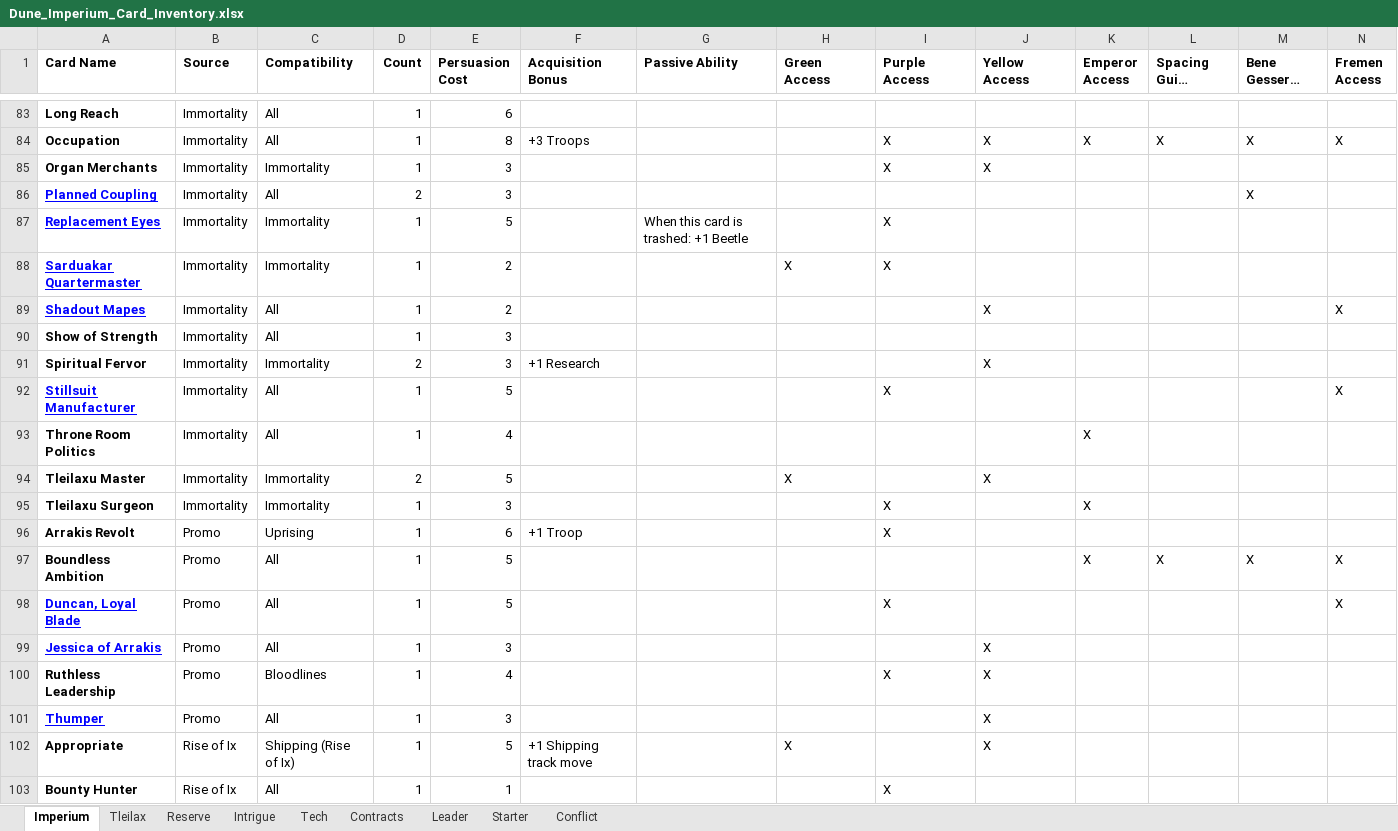
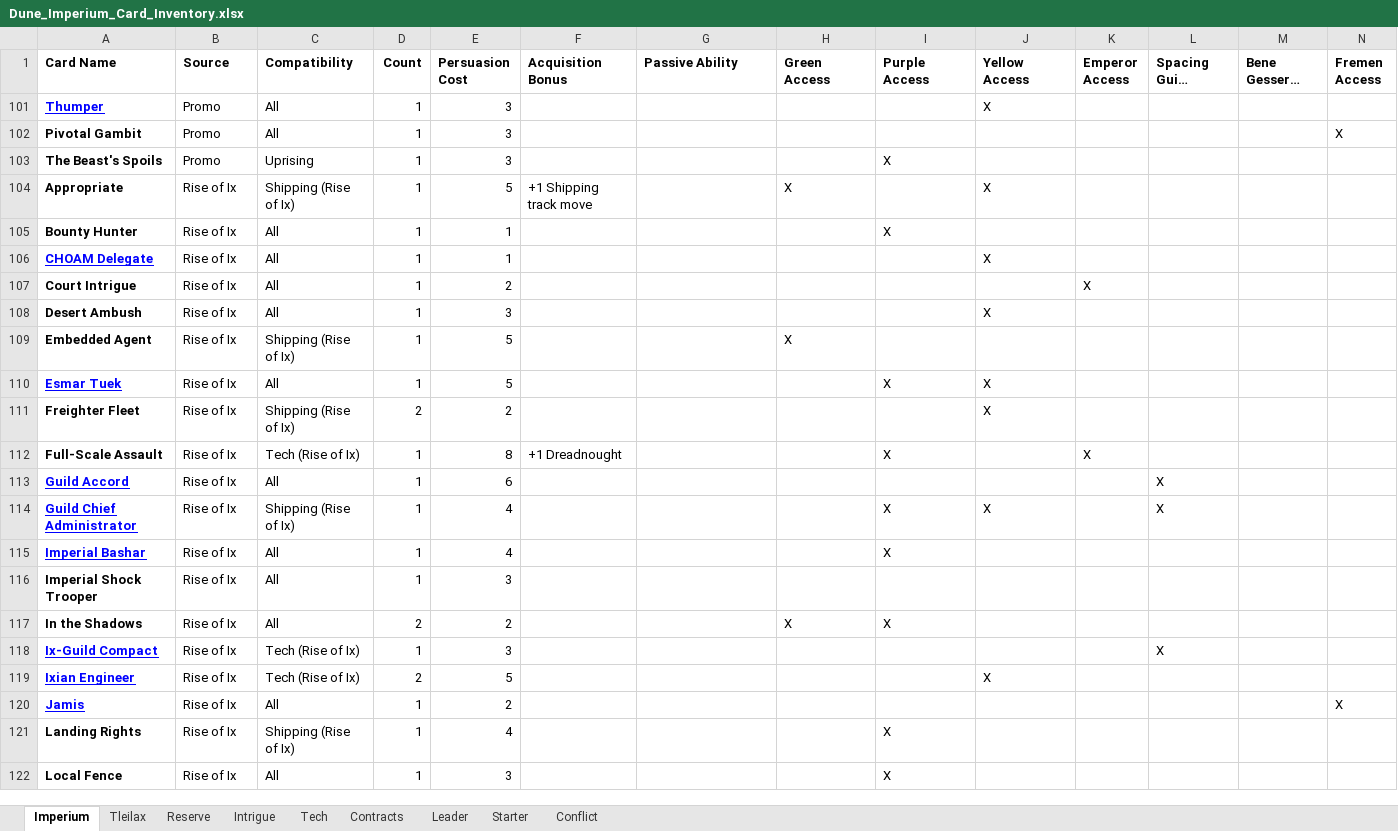
Before and after one commit to anttttti/DuneBlend, an Excel workbook: Dune_Imperium_Card_Inventory.xlsx, sheet Imperium, drawn as a sheet; only a part is shown, gaps mark what is left out; the shorter side is filled out with more unchanged rows; long unchanged cells end in …; values as stored, in another font and other column widths than the file's, no borders; charts and pictures and conditional formats not drawn; removed rows and columns are numbered as before the commit, all else as after; rows hold the shown columns only; the diff covers the shown part only; the diff names each change by its address in the sheet, - before the commit and + after, or states it on an @@ line.

Commit message:
Fix source data

```diff
--- a/Dune_Imperium_Card_Inventory.xlsx (sheet Imperium)
+++ b/Dune_Imperium_Card_Inventory.xlsx (sheet Imperium)
@@ row 83 hidden: Long Reach | Immortality | All | 1 | 6 @@
@@ row 84 hidden: Occupation | Immortality | All | 1 | 8 | +3 Troops |  |  | X | X | X | X | X | X @@
@@ row 85 hidden: Organ Merchants | Immortality | Immortality | 1 | 3 |  |  |  | X | X @@
@@ row 86 hidden: Planned Coupling | Immortality | All | 2 | 3 |  |  |  |  |  |  |  | X @@
@@ row 87 hidden: Replacement Eyes | Immortality | Immortality | 1 | 5 |  | When this card is trashed: +1 Beetle |  | X @@
@@ row 88 hidden: Sarduakar Quartermaster | Immortality | Immortality | 1 | 2 |  |  | X | X @@
@@ row 89 hidden: Shadout Mapes | Immortality | All | 1 | 2 |  |  |  |  | X |  |  |  | X @@
@@ row 90 hidden: Show of Strength | Immortality | All | 1 | 3 @@
@@ row 91 hidden: Spiritual Fervor | Immortality | Immortality | 2 | 3 | +1 Research |  |  |  | X @@
@@ row 92 hidden: Stillsuit Manufacturer | Immortality | All | 1 | 5 |  |  |  | X |  |  |  |  | X @@
@@ row 93 hidden: Throne Room Politics | Immortality | All | 1 | 4 |  |  |  |  |  | X @@
@@ row 94 hidden: Tleilaxu Master | Immortality | Immortality | 2 | 5 |  |  | X |  | X @@
@@ row 95 hidden: Tleilaxu Surgeon | Immortality | Immortality | 1 | 3 |  |  |  | X |  | X @@
@@ row 96 hidden: Arrakis Revolt | Promo | Uprising | 1 | 6 | +1 Troop |  |  | X @@
@@ row 97 hidden: Boundless Ambition | Promo | All | 1 | 5 |  |  |  |  |  | X | X | X | X @@
@@ row 98 hidden: Duncan, Loyal Blade | Promo | All | 1 | 5 |  |  |  | X |  |  |  |  | X @@
@@ row 99 hidden: Jessica of Arrakis | Promo | All | 1 | 3 |  |  |  |  | X @@
@@ row 100 hidden: Ruthless Leadership | Promo | Bloodlines | 1 | 4 |  |  |  | X | X @@
+row 102: Pivotal Gambit | Promo | All | 1 | 3 |  |  |  |  |  |  |  |  | X
+row 103: The Beast's Spoils | Promo | Uprising | 1 | 3 |  |  |  | X
```
Also changed, not shown: 81 hidden or unhidden rows and 1 edited cell elsewhere in this sheet, formulas that keep their value.
